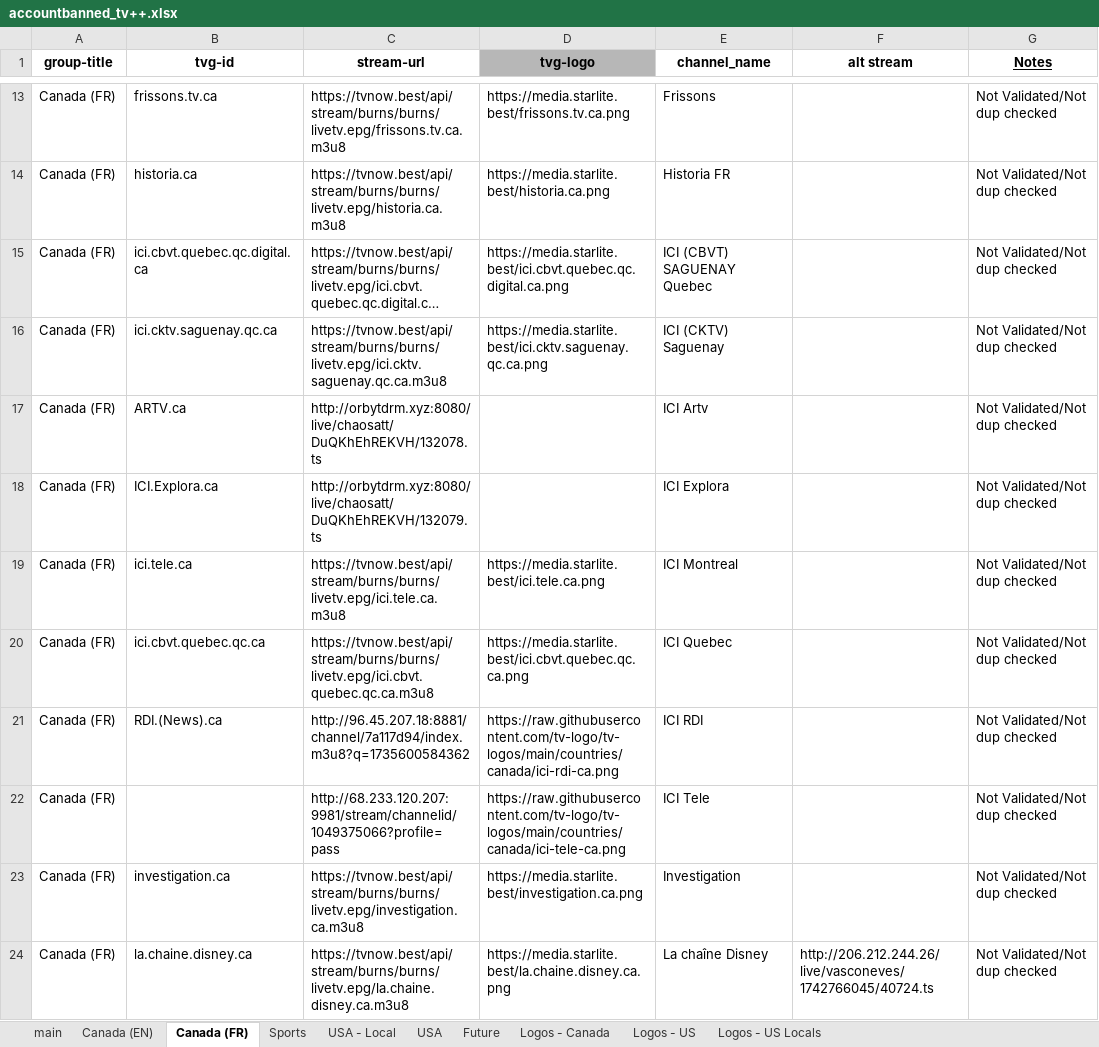
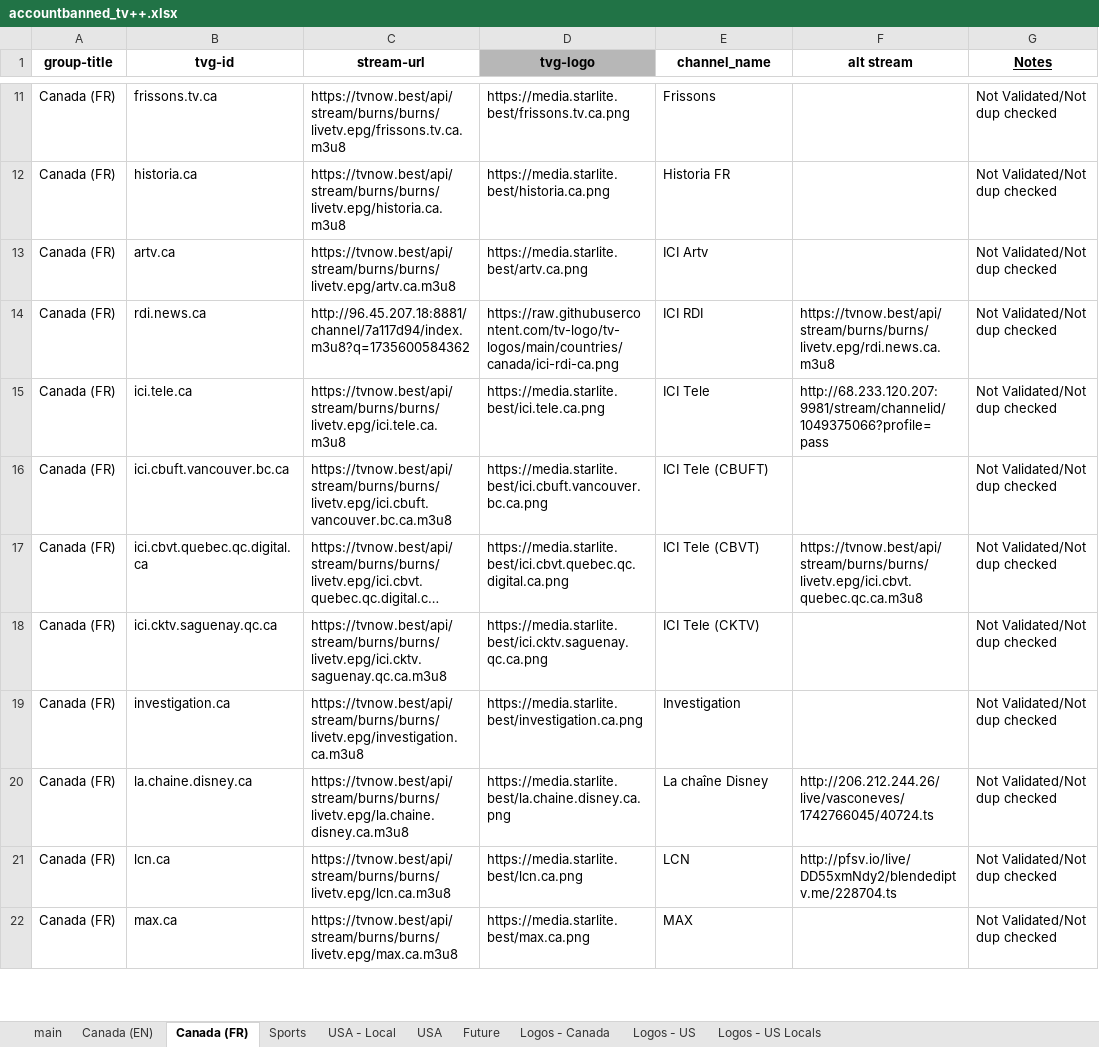
Before and after one commit to account-banned/tv_plusplus, an Excel workbook: accountbanned_tv++.xlsx, sheet Canada (FR), drawn as a sheet; only a part is shown, gaps mark what is left out; the shorter side is filled out with more unchanged rows; long unchanged cells end in …; values as stored, in another font and other column widths than the file's, no borders; charts and pictures and conditional formats not drawn; removed rows and columns are numbered as before the commit, all else as after; the diff covers the shown part only; the diff names each change by its address in the sheet, - before the commit and + after, or states it on an @@ line.

Commit message:
Canada (FR) added to main

```diff
--- a/accountbanned_tv++.xlsx (sheet Canada (FR))
+++ b/accountbanned_tv++.xlsx (sheet Canada (FR))
+row 13: Canada (FR) | artv.ca | https://tvnow.best/api/stream/burns/burns/livetv.epg/artv.ca.m3u8 | https://media.starlite.best/artv.ca.png | ICI Artv |  | Not Validated/Not dup checked
+row 14: Canada (FR) | rdi.news.ca | http://96.45.207.18:8881/channel/7a117d94/index.m3u8?q=1735600584362 | https://raw.githubusercontent.com/tv-logo/tv-logos/main/countries/canada/ici-rdi-ca.png | ICI RDI | https://tvnow.best/api/stream/burns/burns/livetv.epg/rdi.news.ca.m3u8 | Not Validated/Not dup checked
+row 15: Canada (FR) | ici.tele.ca | https://tvnow.best/api/stream/burns/burns/livetv.epg/ici.tele.ca.m3u8 | https://media.starlite.best/ici.tele.ca.png | ICI Tele | http://68.233.120.207:9981/stream/channelid/1049375066?profile=pass | Not Validated/Not dup checked
+row 16: Canada (FR) | ici.cbuft.vancouver.bc.ca | https://tvnow.best/api/stream/burns/burns/livetv.epg/ici.cbuft.vancouver.bc.ca.m3u8 | https://media.starlite.best/ici.cbuft.vancouver.bc.ca.png | ICI Tele (CBUFT) |  | Not Validated/Not dup checked
-E17 (channel_name): ICI (CBVT) SAGUENAY Quebec
+E17 (channel_name): ICI Tele (CBVT)
-F17 (alt stream): (empty)
+F17 (alt stream): https://tvnow.best/api/stream/burns/burns/livetv.epg/ici.cbvt.quebec.qc.ca.m3u8
-E18 (channel_name): ICI (CKTV) Saguenay
+E18 (channel_name): ICI Tele (CKTV)
-row 17: Canada (FR) | ARTV.ca | http://orbytdrm.xyz:8080/live/chaosatt/DuQKhEhREKVH/132078.ts |  | ICI Artv |  | Not Validated/Not dup checked
-row 18: Canada (FR) | ICI.Explora.ca | http://orbytdrm.xyz:8080/live/chaosatt/DuQKhEhREKVH/132079.ts |  | ICI Explora |  | Not Validated/Not dup checked
-row 19: Canada (FR) | ici.tele.ca | https://tvnow.best/api/stream/burns/burns/livetv.epg/ici.tele.ca.m3u8 | https://media.starlite.best/ici.tele.ca.png | ICI Montreal |  | Not Validated/Not dup checked
-row 20: Canada (FR) | ici.cbvt.quebec.qc.ca | https://tvnow.best/api/stream/burns/burns/livetv.epg/ici.cbvt.quebec.qc.ca.m3u8 | https://media.starlite.best/ici.cbvt.quebec.qc.ca.png | ICI Quebec |  | Not Validated/Not dup checked
-row 21: Canada (FR) | RDI.(News).ca | http://96.45.207.18:8881/channel/7a117d94/index.m3u8?q=1735600584362 | https://raw.githubusercontent.com/tv-logo/tv-logos/main/countries/canada/ici-rdi-ca.png | ICI RDI |  | Not Validated/Not dup checked
-row 22: Canada (FR) |  | http://68.233.120.207:9981/stream/channelid/1049375066?profile=pass | https://raw.githubusercontent.com/tv-logo/tv-logos/main/countries/canada/ici-tele-ca.png | ICI Tele |  | Not Validated/Not dup checked
```
Also changed, not shown: 2 added rows, 7 removed rows, 1 moved row and 6 edited cells elsewhere in this sheet, sheet Future, sheet main.
